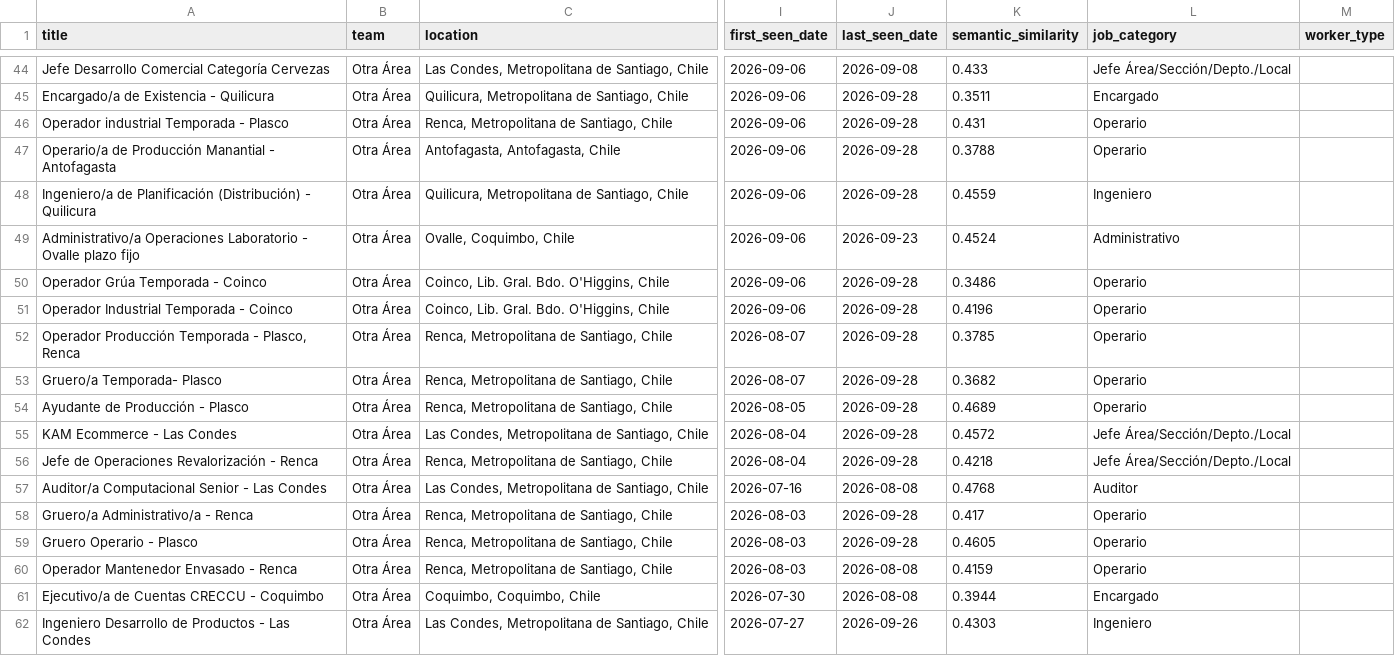
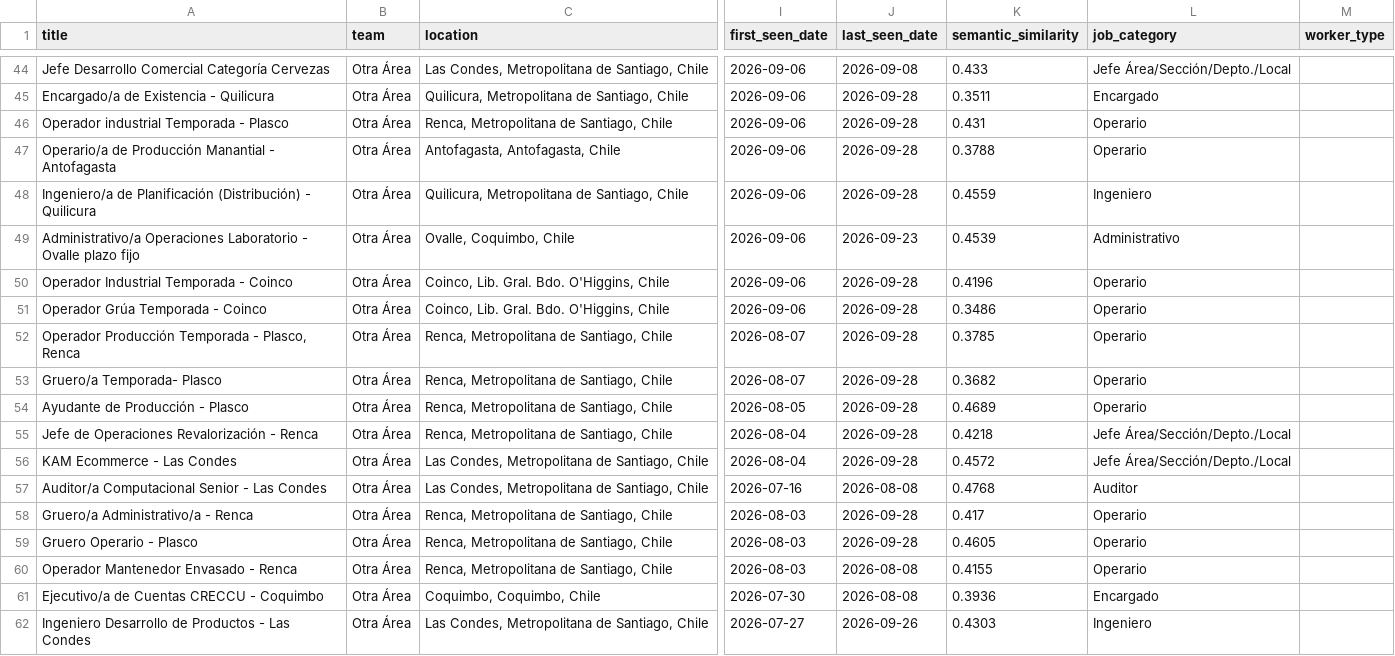
Before and after one commit to BarbaraPFloresRios/JobTrackerChile, a CSV file: data/raw/ccu_jobs.csv, drawn as a sheet; only a part is shown, gaps mark what is left out; the diff covers the shown part only; the diff names each change by its address in the sheet, - before the commit and + after, or states it on an @@ line.

```diff
--- a/data/raw/ccu_jobs.csv
+++ b/data/raw/ccu_jobs.csv
-K49 (semantic_similarity): 0.4524
+K49 (semantic_similarity): 0.4539
@@ row 51 moved to row 50: Operador Industrial Temporada - Coinco @@
@@ row 56 moved to row 55: Jefe de Operaciones Revalorización - Ren… @@
-K60 (semantic_similarity): 0.4159
+K60 (semantic_similarity): 0.4155
-K61 (semantic_similarity): 0.3944
+K61 (semantic_similarity): 0.3936
```
Also changed, not shown: 9 moved rows and 40 edited cells elsewhere in this file, data/raw/pf_jobs.csv, data/raw/ripley_jobs.csv, 20 other files.
